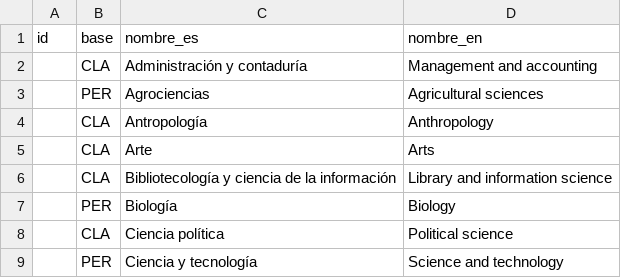
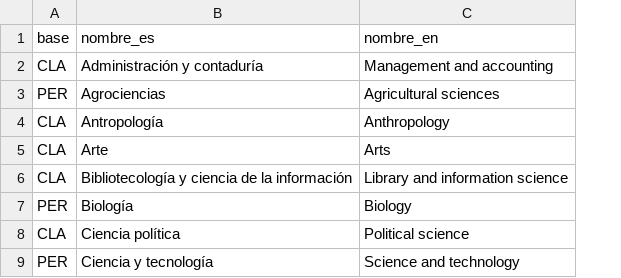
Before and after one commit to dgb-sistemas/biblat_process, a TSV file: datos/DisciplinaRevista.tsv, drawn as a sheet; only a part is shown; the diff names each change by its address in the sheet, - before the commit and + after, or states it on an @@ line.

```diff
--- a/datos/DisciplinaRevista.tsv
+++ b/datos/DisciplinaRevista.tsv
-column A (id), empty
```
Also changed, not shown: datos/EnfoqueDocumento.tsv, datos/Idioma.tsv, 5 other files.
